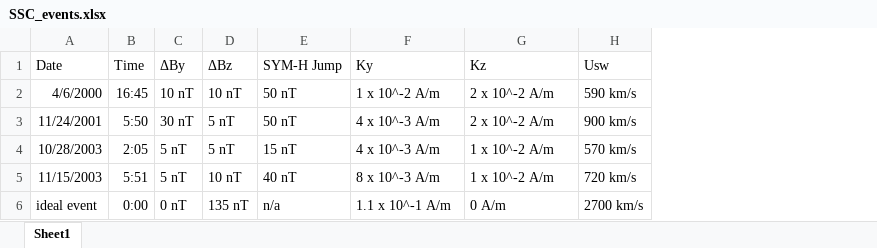
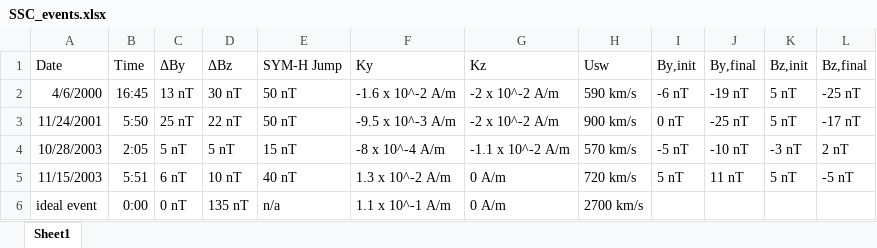
Before and after one commit to spacecataz/precursorDB, an Excel workbook: docs/SSC_events.xlsx, sheet Sheet1, drawn as a sheet; values as stored, in another font and other column widths than the file's, no borders; the diff names each change by its address in the sheet, - before the commit and + after, or states it on an @@ line.

Commit message:
supermag stations fixed in data files, broader range of latitudes was taken, updated plot_bz.py and spreadsheet

```diff
--- a/docs/SSC_events.xlsx (sheet Sheet1)
+++ b/docs/SSC_events.xlsx (sheet Sheet1)
+column I (By,init), rows 2-5: -6 nT | 0 nT | -5 nT | 5 nT
+column J (By,final), rows 2-5: -19 nT | -25 nT | -10 nT | 11 nT
+column K (Bz,init), rows 2-5: 5 nT | 5 nT | -3 nT | 5 nT
+column L (Bz,final), rows 2-5: -25 nT | -17 nT | 2 nT | -5 nT
-C2 (ΔBy): 10 nT
+C2 (ΔBy): 13 nT
-D2 (ΔBz): 10 nT
+D2 (ΔBz): 30 nT
-F2 (Ky): 1 x 10^-2 A/m
+F2 (Ky): -1.6 x 10^-2 A/m
-G2:G3 (Kz): 2 x 10^-2 A/m
+G2:G3 (Kz): -2 x 10^-2 A/m
-C3 (ΔBy): 30 nT
+C3 (ΔBy): 25 nT
-D3 (ΔBz): 5 nT
+D3 (ΔBz): 22 nT
-F3 (Ky): 4 x 10^-3 A/m
+F3 (Ky): -9.5 x 10^-3 A/m
-F4 (Ky): 4 x 10^-3 A/m
+F4 (Ky): -8 x 10^-4 A/m
-G4 (Kz): 1 x 10^-2 A/m
+G4 (Kz): -1.1 x 10^-2 A/m
-C5 (ΔBy): 5 nT
+C5 (ΔBy): 6 nT
-F5 (Ky): 8 x 10^-3 A/m
+F5 (Ky): 1.3 x 10^-2 A/m
-G5 (Kz): 1 x 10^-2 A/m
+G5 (Kz): 0 A/m
```
Also changed, not shown: 5 other files.
